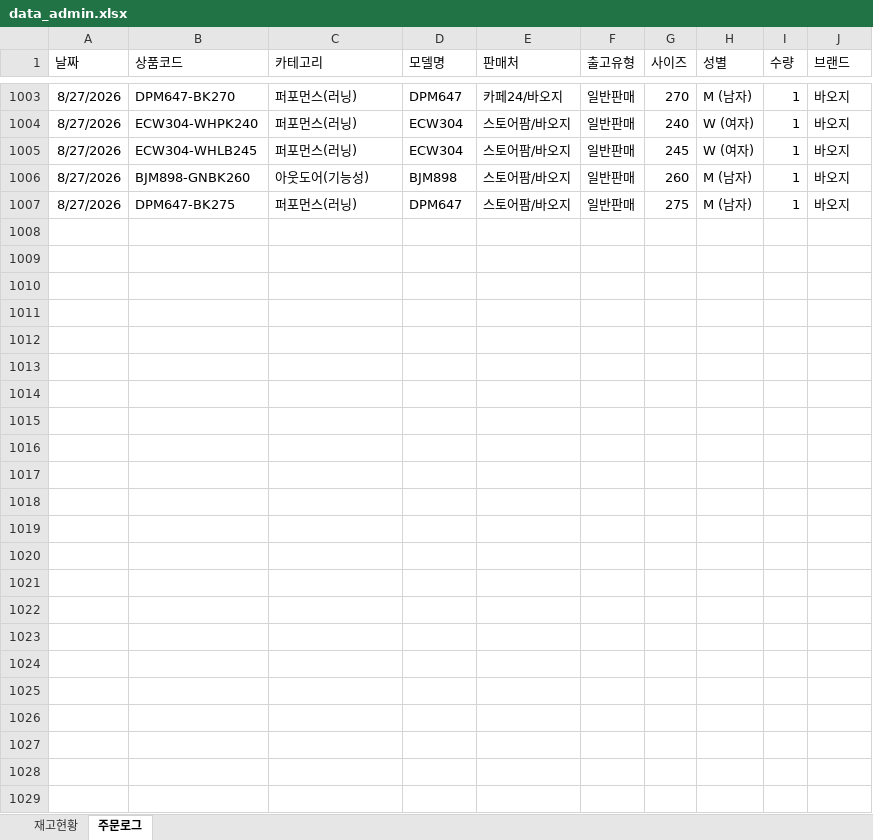
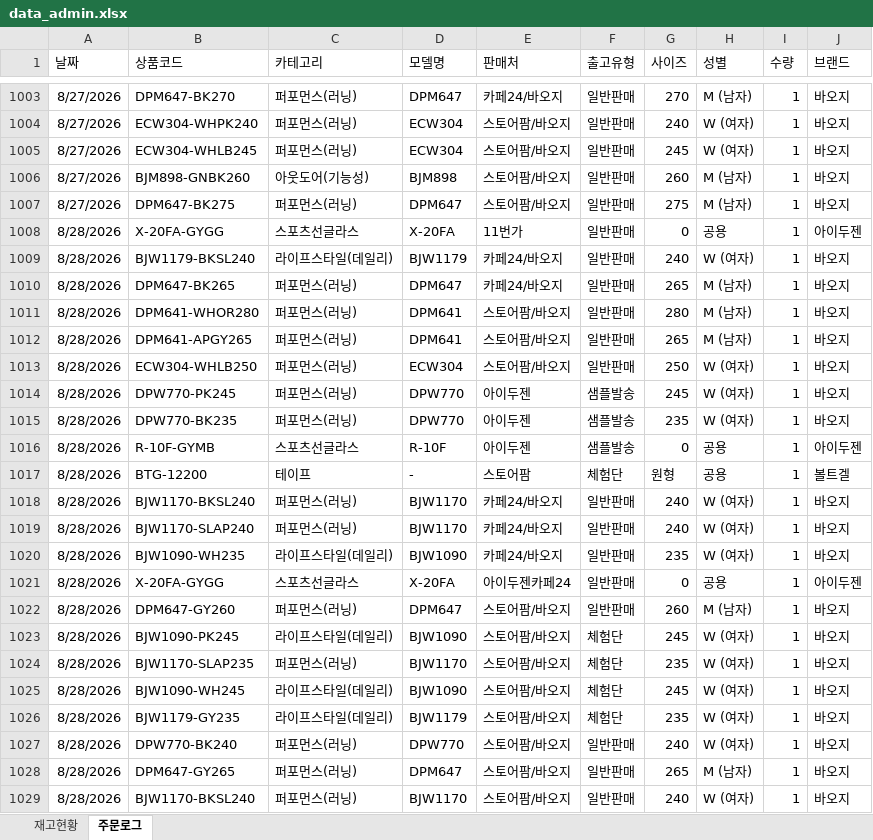
Before and after one commit to dkseotjd0112-max/Baoji-dashboard, an Excel workbook: data_admin.xlsx, sheet 주문로그, drawn as a sheet; only a part is shown, gaps mark what is left out; values as stored, in another font and other column widths than the file's, no borders; the diff names each change by its address in the sheet, - before the commit and + after, or states it on an @@ line.

```diff
--- a/data_admin.xlsx (sheet 주문로그)
+++ b/data_admin.xlsx (sheet 주문로그)
+row 1008: 8/28/2026 | X-20FA-GYGG | 스포츠선글라스 | X-20FA | 11번가 | 일반판매 | 0 | 공용 | 1 | 아이두젠
+row 1009: 8/28/2026 | BJW1179-BKSL240 | 라이프스타일(데일리) | BJW1179 | 카페24/바오지 | 일반판매 | 240 | W (여자) | 1 | 바오지
+row 1010: 8/28/2026 | DPM647-BK265 | 퍼포먼스(러닝) | DPM647 | 카페24/바오지 | 일반판매 | 265 | M (남자) | 1 | 바오지
+row 1011: 8/28/2026 | DPM641-WHOR280 | 퍼포먼스(러닝) | DPM641 | 스토어팜/바오지 | 일반판매 | 280 | M (남자) | 1 | 바오지
+row 1012: 8/28/2026 | DPM641-APGY265 | 퍼포먼스(러닝) | DPM641 | 스토어팜/바오지 | 일반판매 | 265 | M (남자) | 1 | 바오지
+row 1013: 8/28/2026 | ECW304-WHLB250 | 퍼포먼스(러닝) | ECW304 | 스토어팜/바오지 | 일반판매 | 250 | W (여자) | 1 | 바오지
+row 1014: 8/28/2026 | DPW770-PK245 | 퍼포먼스(러닝) | DPW770 | 아이두젠 | 샘플발송 | 245 | W (여자) | 1 | 바오지
+row 1015: 8/28/2026 | DPW770-BK235 | 퍼포먼스(러닝) | DPW770 | 아이두젠 | 샘플발송 | 235 | W (여자) | 1 | 바오지
+row 1016: 8/28/2026 | R-10F-GYMB | 스포츠선글라스 | R-10F | 아이두젠 | 샘플발송 | 0 | 공용 | 1 | 아이두젠
+row 1017: 8/28/2026 | BTG-12200 | 테이프 | - | 스토어팜 | 체험단 | 원형 | 공용 | 1 | 볼트겔
+row 1018: 8/28/2026 | BJW1170-BKSL240 | 퍼포먼스(러닝) | BJW1170 | 카페24/바오지 | 일반판매 | 240 | W (여자) | 1 | 바오지
+row 1019: 8/28/2026 | BJW1170-SLAP240 | 퍼포먼스(러닝) | BJW1170 | 카페24/바오지 | 일반판매 | 240 | W (여자) | 1 | 바오지
+row 1020: 8/28/2026 | BJW1090-WH235 | 라이프스타일(데일리) | BJW1090 | 카페24/바오지 | 일반판매 | 235 | W (여자) | 1 | 바오지
+row 1021: 8/28/2026 | X-20FA-GYGG | 스포츠선글라스 | X-20FA | 아이두젠카페24 | 일반판매 | 0 | 공용 | 1 | 아이두젠
+row 1022: 8/28/2026 | DPM647-GY260 | 퍼포먼스(러닝) | DPM647 | 스토어팜/바오지 | 일반판매 | 260 | M (남자) | 1 | 바오지
+row 1023: 8/28/2026 | BJW1090-PK245 | 라이프스타일(데일리) | BJW1090 | 스토어팜/바오지 | 체험단 | 245 | W (여자) | 1 | 바오지
+row 1024: 8/28/2026 | BJW1170-SLAP235 | 퍼포먼스(러닝) | BJW1170 | 스토어팜/바오지 | 체험단 | 235 | W (여자) | 1 | 바오지
+row 1025: 8/28/2026 | BJW1090-WH245 | 라이프스타일(데일리) | BJW1090 | 스토어팜/바오지 | 체험단 | 245 | W (여자) | 1 | 바오지
+row 1026: 8/28/2026 | BJW1179-GY235 | 라이프스타일(데일리) | BJW1179 | 스토어팜/바오지 | 체험단 | 235 | W (여자) | 1 | 바오지
+row 1027: 8/28/2026 | DPW770-BK240 | 퍼포먼스(러닝) | DPW770 | 스토어팜/바오지 | 일반판매 | 240 | W (여자) | 1 | 바오지
+row 1028: 8/28/2026 | DPM647-GY265 | 퍼포먼스(러닝) | DPM647 | 스토어팜/바오지 | 일반판매 | 265 | M (남자) | 1 | 바오지
+row 1029: 8/28/2026 | BJW1170-BKSL240 | 퍼포먼스(러닝) | BJW1170 | 스토어팜/바오지 | 일반판매 | 240 | W (여자) | 1 | 바오지
```
Also changed, not shown: sheet 재고현황, data_general.xlsx.
